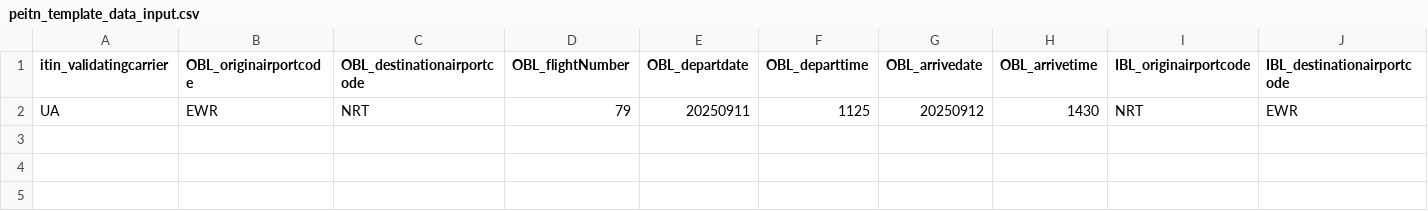
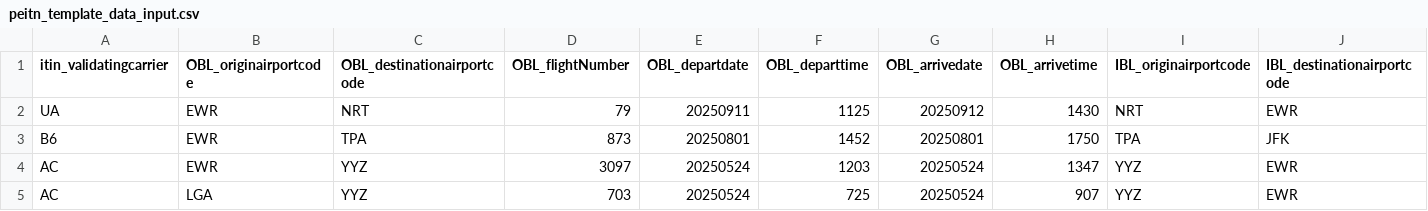
Before and after one commit to atp1pxj/pe-engines-taxes-exp, a CSV file: pe-engines-taxes/src/main/resources/PEItineraries_from_athena_csv/peitn_template_data_input.csv, drawn as a sheet; only a part is shown; rows hold the shown columns only; the diff names each change by its address in the sheet, - before the commit and + after, or states it on an @@ line.

```diff
--- a/pe-engines-taxes/src/main/resources/PEItineraries_from_athena_csv/peitn_template_data_input.csv
+++ b/pe-engines-taxes/src/main/resources/PEItineraries_from_athena_csv/peitn_template_data_input.csv
+row 3: B6 | EWR | TPA | 873 | 20250801 | 1452 | 20250801 | 1750 | TPA | JFK
+row 4: AC | EWR | YYZ | 3097 | 20250524 | 1203 | 20250524 | 1347 | YYZ | EWR
+row 5: AC | LGA | YYZ | 703 | 20250524 | 725 | 20250524 | 907 | YYZ | EWR
```
Also changed, not shown: 2 other files.
